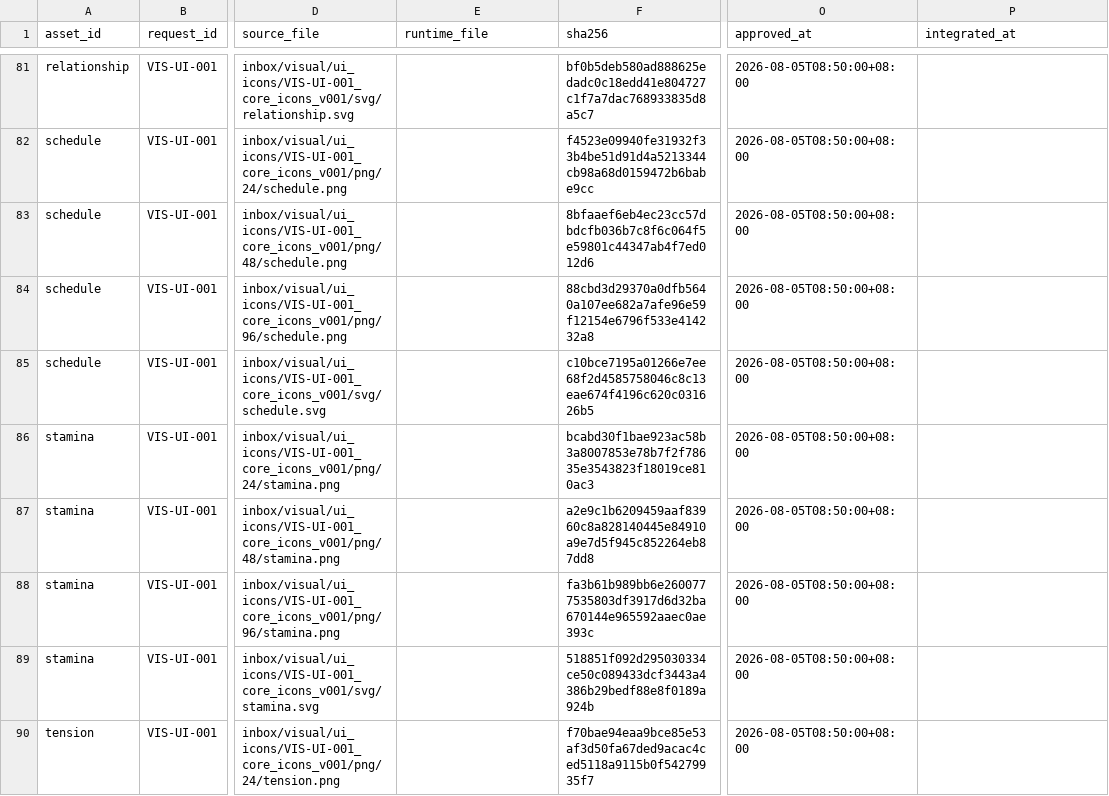
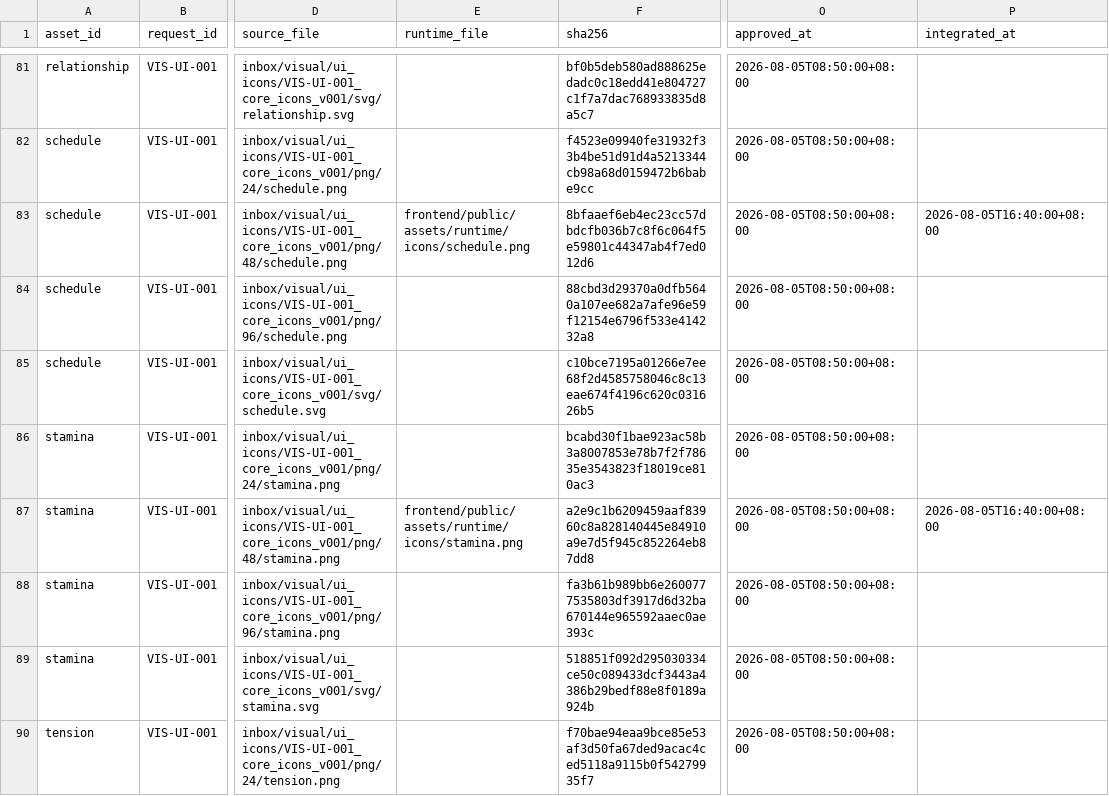
Before and after one commit to usefultool39/UW, a CSV file: materials/MANIFEST.csv, drawn as a sheet; only a part is shown, gaps mark what is left out; the diff covers the shown part only; the diff names each change by its address in the sheet, - before the commit and + after, or states it on an @@ line.

Commit message:
feat: integrate approved runtime assets with fallback

```diff
--- a/materials/MANIFEST.csv
+++ b/materials/MANIFEST.csv
-E83 (runtime_file): (empty)
+E83 (runtime_file): frontend/public/assets/runtime/icons/schedule.png
-P83 (integrated_at): (empty)
+P83 (integrated_at): 2026-08-05T16:40:00+08:00
-E87 (runtime_file): (empty)
+E87 (runtime_file): frontend/public/assets/runtime/icons/stamina.png
-P87 (integrated_at): (empty)
+P87 (integrated_at): 2026-08-05T16:40:00+08:00
```
Also changed, not shown: 38 edited cells elsewhere in this file, 33 other files.
